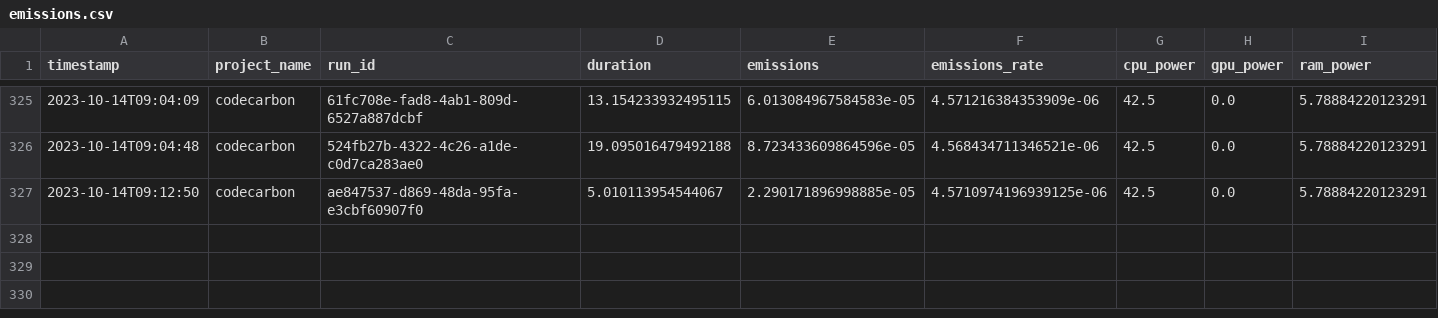
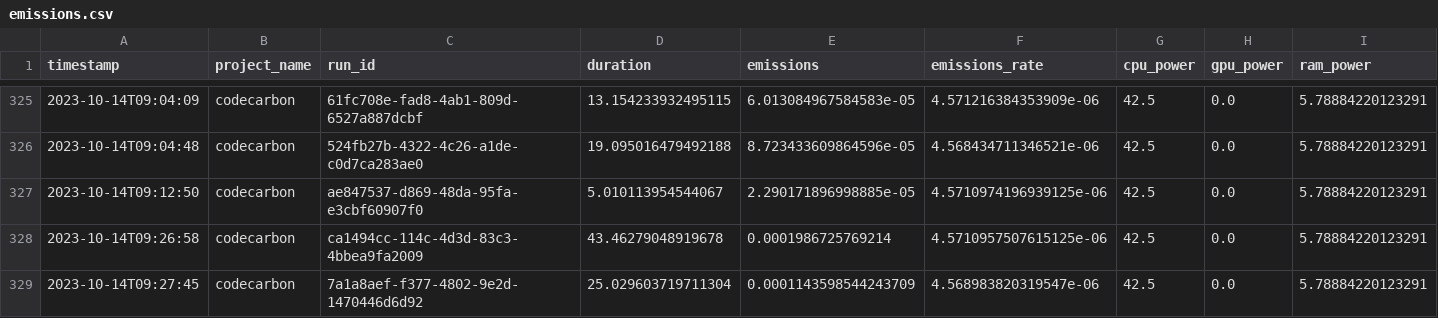
Before and after one commit to ImCirot/Progetto-Tesi, a CSV file: emissions.csv, drawn as a sheet; only a part is shown, gaps mark what is left out; rows hold the shown columns only; the diff names each change by its address in the sheet, - before the commit and + after, or states it on an @@ line.

Commit message:
Updated to last execution

```diff
--- a/emissions.csv
+++ b/emissions.csv
+row 328: 2023-10-14T09:26:58 | codecarbon | ca1494cc-114c-4d3d-83c3-4bbea9fa2009 | 43.46279048919678 | 0.0001986725769214 | 4.5710957507615125e-06 | 42.5 | 0.0 | 5.78884220123291
+row 329: 2023-10-14T09:27:45 | codecarbon | 7a1a8aef-f377-4802-9e2d-1470446d6d92 | 25.029603719711304 | 0.0001143598544243709 | 4.568983820319547e-06 | 42.5 | 0.0 | 5.78884220123291
```
